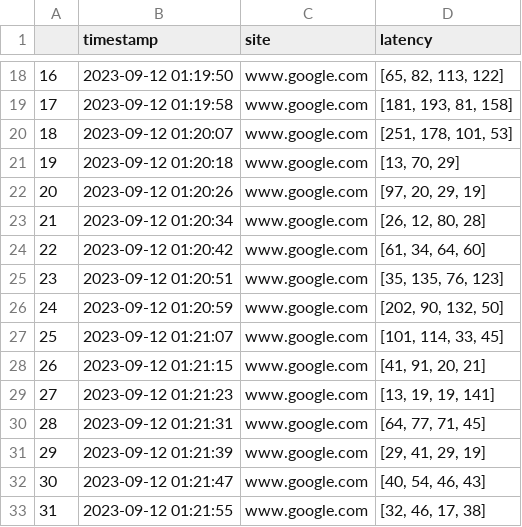
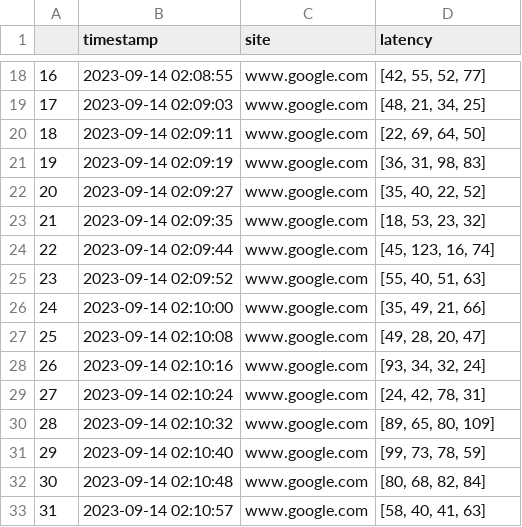
Before and after one commit to Harold-y/PythonUtils, a CSV file: utils/out.csv, drawn as a sheet; only a part is shown, gaps mark what is left out; the diff covers the shown part only.

```diff
--- a/utils/out.csv
+++ b/utils/out.csv
@@ -18,16 +18,16 @@
-16,2023-09-12 01:19:50,www.google.com,"[65, 82, 113, 122]"
-17,2023-09-12 01:19:58,www.google.com,"[181, 193, 81, 158]"
-18,2023-09-12 01:20:07,www.google.com,"[251, 178, 101, 53]"
-19,2023-09-12 01:20:18,www.google.com,"[13, 70, 29]"
-20,2023-09-12 01:20:26,www.google.com,"[97, 20, 29, 19]"
-21,2023-09-12 01:20:34,www.google.com,"[26, 12, 80, 28]"
-22,2023-09-12 01:20:42,www.google.com,"[61, 34, 64, 60]"
-23,2023-09-12 01:20:51,www.google.com,"[35, 135, 76, 123]"
-24,2023-09-12 01:20:59,www.google.com,"[202, 90, 132, 50]"
-25,2023-09-12 01:21:07,www.google.com,"[101, 114, 33, 45]"
-26,2023-09-12 01:21:15,www.google.com,"[41, 91, 20, 21]"
-27,2023-09-12 01:21:23,www.google.com,"[13, 19, 19, 141]"
-28,2023-09-12 01:21:31,www.google.com,"[64, 77, 71, 45]"
-29,2023-09-12 01:21:39,www.google.com,"[29, 41, 29, 19]"
-30,2023-09-12 01:21:47,www.google.com,"[40, 54, 46, 43]"
-31,2023-09-12 01:21:55,www.google.com,"[32, 46, 17, 38]"
+16,2023-09-14 02:08:55,www.google.com,"[42, 55, 52, 77]"
+17,2023-09-14 02:09:03,www.google.com,"[48, 21, 34, 25]"
+18,2023-09-14 02:09:11,www.google.com,"[22, 69, 64, 50]"
+19,2023-09-14 02:09:19,www.google.com,"[36, 31, 98, 83]"
+20,2023-09-14 02:09:27,www.google.com,"[35, 40, 22, 52]"
+21,2023-09-14 02:09:35,www.google.com,"[18, 53, 23, 32]"
+22,2023-09-14 02:09:44,www.google.com,"[45, 123, 16, 74]"
+23,2023-09-14 02:09:52,www.google.com,"[55, 40, 51, 63]"
+24,2023-09-14 02:10:00,www.google.com,"[35, 49, 21, 66]"
+25,2023-09-14 02:10:08,www.google.com,"[49, 28, 20, 47]"
+26,2023-09-14 02:10:16,www.google.com,"[93, 34, 32, 24]"
+27,2023-09-14 02:10:24,www.google.com,"[24, 42, 78, 31]"
+28,2023-09-14 02:10:32,www.google.com,"[89, 65, 80, 109]"
+29,2023-09-14 02:10:40,www.google.com,"[99, 73, 78, 59]"
+30,2023-09-14 02:10:48,www.google.com,"[80, 68, 82, 84]"
+31,2023-09-14 02:10:57,www.google.com,"[58, 40, 41, 63]"
```
Also changed, not shown: 48 edited cells elsewhere in this file, 4 other files.
